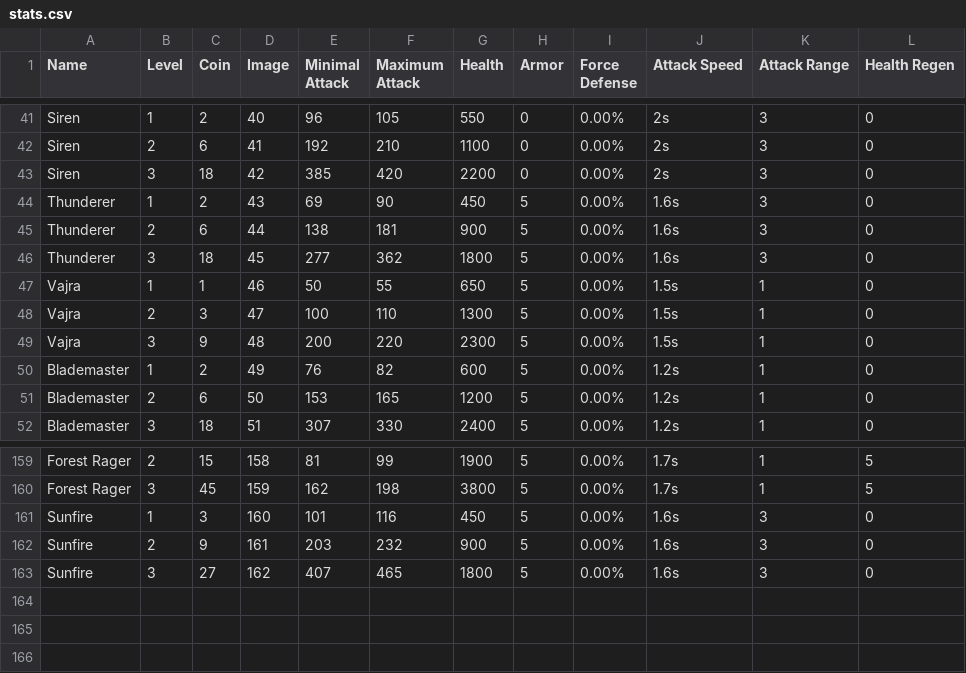
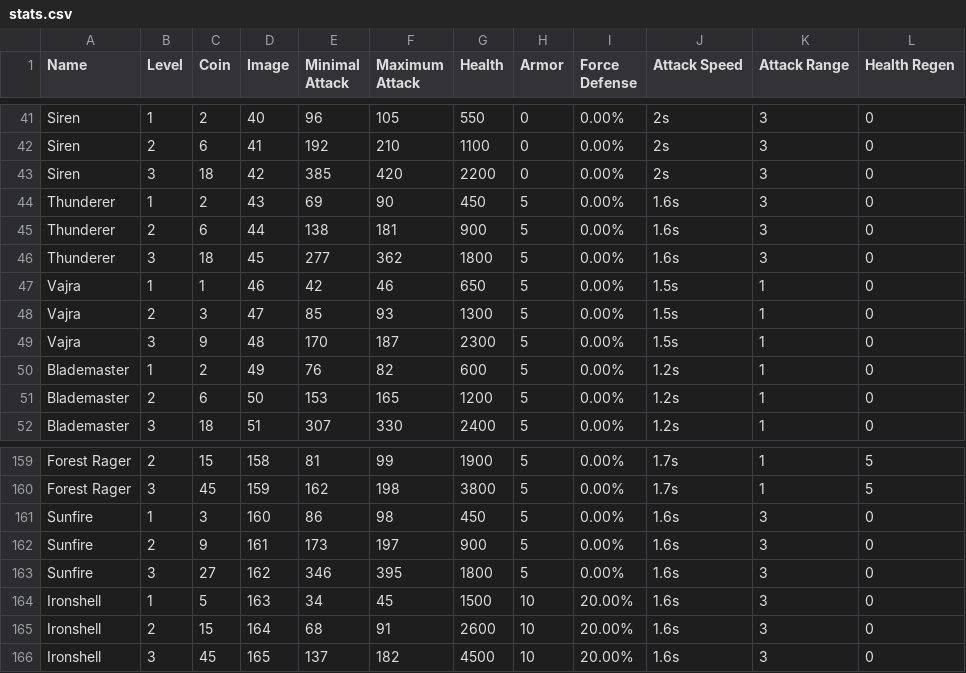
Before and after one commit to evolutionchess/evolutionchess.github.io, a CSV file: _data/stats.csv, drawn as a sheet; only a part is shown, gaps mark what is left out.

```diff
--- a/_data/stats.csv
+++ b/_data/stats.csv
@@ -46,5 +46,5 @@ Thunderer,2,6,44,138,181,900,5,0.00%,1.6s,3,0
 Thunderer,3,18,45,277,362,1800,5,0.00%,1.6s,3,0
-Vajra,1,1,46,50,55,650,5,0.00%,1.5s,1,0
-Vajra,2,3,47,100,110,1300,5,0.00%,1.5s,1,0
-Vajra,3,9,48,200,220,2300,5,0.00%,1.5s,1,0
+Vajra,1,1,46,42,46,650,5,0.00%,1.5s,1,0
+Vajra,2,3,47,85,93,1300,5,0.00%,1.5s,1,0
+Vajra,3,9,48,170,187,2300,5,0.00%,1.5s,1,0
 Blademaster,1,2,49,76,82,600,5,0.00%,1.2s,1,0
@@ -160,4 +160,7 @@ Forest Rager,2,15,158,81,99,1900,5,0.00%,1.7s,1,5
 Forest Rager,3,45,159,162,198,3800,5,0.00%,1.7s,1,5
-Sunfire,1,3,160,101,116,450,5,0.00%,1.6s,3,0
-Sunfire,2,9,161,203,232,900,5,0.00%,1.6s,3,0
-Sunfire,3,27,162,407,465,1800,5,0.00%,1.6s,3,0
+Sunfire,1,3,160,86,98,450,5,0.00%,1.6s,3,0
+Sunfire,2,9,161,173,197,900,5,0.00%,1.6s,3,0
+Sunfire,3,27,162,346,395,1800,5,0.00%,1.6s,3,0
+Ironshell,1,5,163,34,45,1500,10,20.00%,1.6s,3,0
+Ironshell,2,15,164,68,91,2600,10,20.00%,1.6s,3,0
+Ironshell,3,45,165,137,182,4500,10,20.00%,1.6s,3,0
```
Also changed, not shown: 17 other files.
